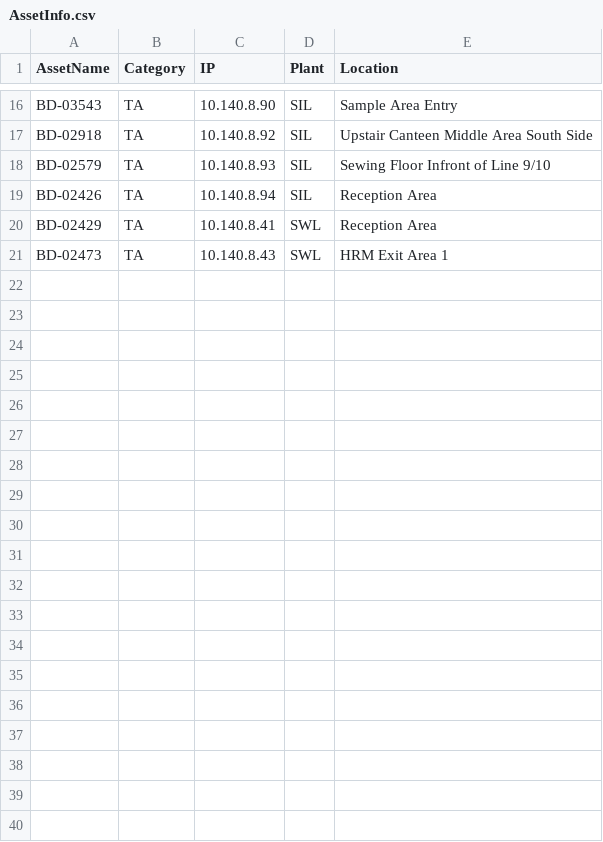
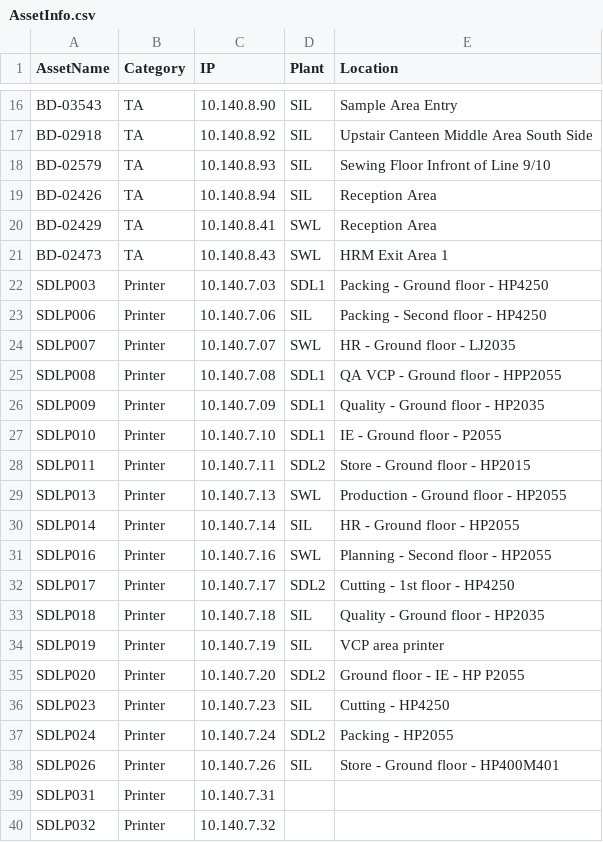
Before and after one commit to TrqHsn/MISTechnical, a CSV file: MIS/public/DeviceDetails/AssetInfo.csv, drawn as a sheet; only a part is shown, gaps mark what is left out; the diff covers the shown part only; the diff names each change by its address in the sheet, - before the commit and + after, or states it on an @@ line.

```diff
--- a/MIS/public/DeviceDetails/AssetInfo.csv
+++ b/MIS/public/DeviceDetails/AssetInfo.csv
+row 22: SDLP003 | Printer | 10.140.7.03 | SDL1 | Packing - Ground floor - HP4250
+row 23: SDLP006 | Printer | 10.140.7.06 | SIL | Packing - Second floor - HP4250
+row 24: SDLP007 | Printer | 10.140.7.07 | SWL | HR - Ground floor - LJ2035
+row 25: SDLP008 | Printer | 10.140.7.08 | SDL1 | QA VCP - Ground floor - HPP2055
+row 26: SDLP009 | Printer | 10.140.7.09 | SDL1 | Quality - Ground floor - HP2035
+row 27: SDLP010 | Printer | 10.140.7.10 | SDL1 | IE - Ground floor - P2055
+row 28: SDLP011 | Printer | 10.140.7.11 | SDL2 | Store - Ground floor - HP2015
+row 29: SDLP013 | Printer | 10.140.7.13 | SWL | Production - Ground floor - HP2055
+row 30: SDLP014 | Printer | 10.140.7.14 | SIL | HR - Ground floor - HP2055
+row 31: SDLP016 | Printer | 10.140.7.16 | SWL | Planning - Second floor - HP2055
+row 32: SDLP017 | Printer | 10.140.7.17 | SDL2 | Cutting - 1st floor - HP4250
+row 33: SDLP018 | Printer | 10.140.7.18 | SIL | Quality - Ground floor - HP2035
+row 34: SDLP019 | Printer | 10.140.7.19 | SIL | VCP area printer
+row 35: SDLP020 | Printer | 10.140.7.20 | SDL2 | Ground floor - IE - HP P2055
+row 36: SDLP023 | Printer | 10.140.7.23 | SIL | Cutting - HP4250
+row 37: SDLP024 | Printer | 10.140.7.24 | SDL2 | Packing - HP2055
+row 38: SDLP026 | Printer | 10.140.7.26 | SIL | Store - Ground floor - HP400M401
+row 39: SDLP031 | Printer | 10.140.7.31
+row 40: SDLP032 | Printer | 10.140.7.32
```
Also changed, not shown: 26 added rows elsewhere in this file, 28 other files.
